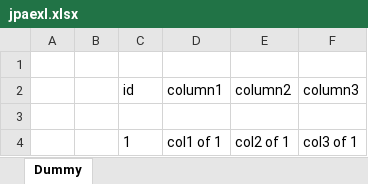
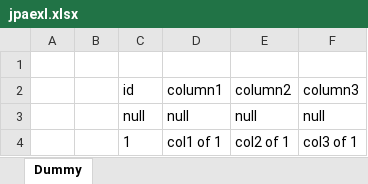
Before and after one commit to kidongYun/jpaexl, an Excel workbook: jpaexl.xlsx, sheet Dummy, drawn as a sheet; values as stored, in another font and other column widths than the file's, no borders; the diff names each change by its address in the sheet, - before the commit and + after, or states it on an @@ line.

```diff
--- a/jpaexl.xlsx (sheet Dummy)
+++ b/jpaexl.xlsx (sheet Dummy)
-row 3: (empty)
+row 3:  |  | null | null | null | null
```
Also changed, not shown: 2 other files.
